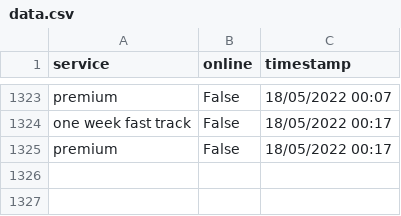
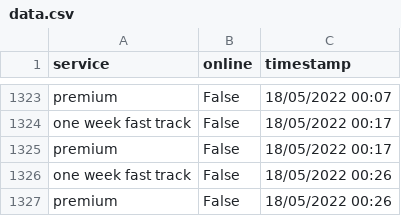
Before and after one commit to TheTinltd/youshallnotpassport, a CSV file: data/data.csv, drawn as a sheet; only a part is shown, gaps mark what is left out.

Commit message:
updating data

```diff
--- a/data/data.csv
+++ b/data/data.csv
@@ -1325 +1325,3 @@ one week fast track,False,18/05/2022 00:17
 premium,False,18/05/2022 00:17
+one week fast track,False,18/05/2022 00:26
+premium,False,18/05/2022 00:26
```
